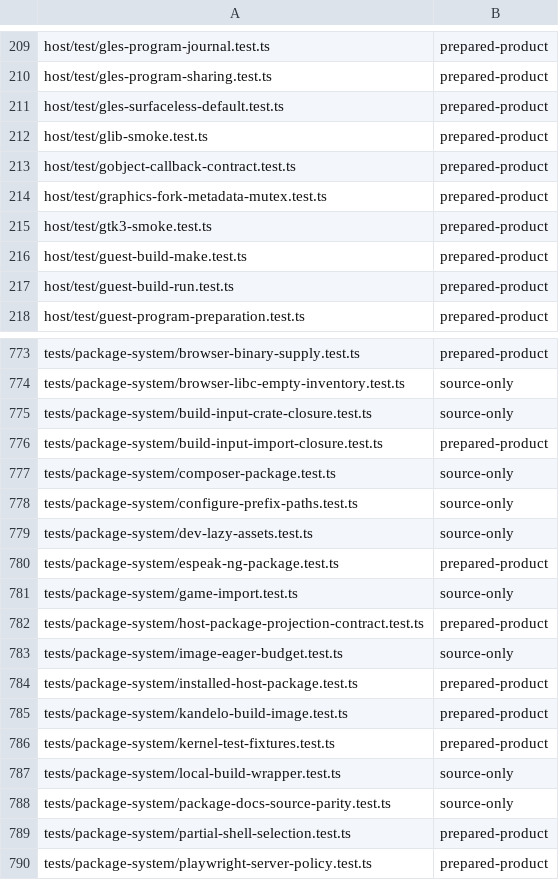
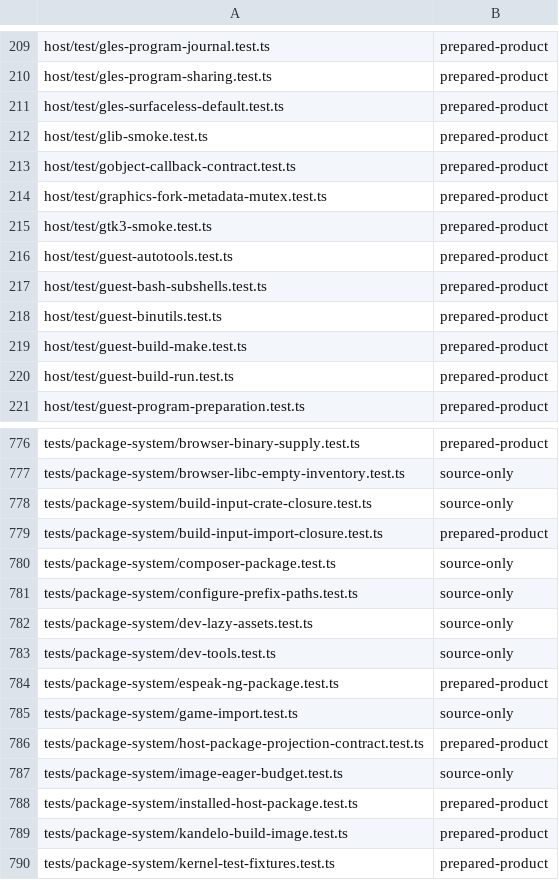
Before and after one commit to Automattic/kandelo, a TSV file: scripts/ci-vitest-evidence-classes.tsv, drawn as a sheet; only a part is shown, gaps mark what is left out; the shorter side is filled out with more unchanged rows.

Commit message:
Images: Ship the GNU build tools
Kandelo had a compiler and make but none of the GNU build tools that
configure.ac-based projects and most source tarballs need, so software
could not be built inside a Kandelo machine the usual way
(autoreconf -fi && ./configure && make). The base image's msgfmt,
xgettext, gettext and ngettext were posix-utils-lite placeholders.

images/vfs/lib/init/dev-tools.ts lists the new packages' programs and
archives once. The shell installs them lazily, so the images built on
it inherit them, and the build image that package builds boot writes
them resident, together with Perl and tar, gzip, bzip2 and xz. gettext's
four programs displace the shell's placeholders; the shell build checks
that each displaced path now holds something else, and a partial shell
without gettext keeps the placeholders.

The shell's compressed eager budget rises by 7,294 bytes: the
archives' path catalogs (about 1,500 entries) must be present at boot.

host/test/guest-autotools.test.ts builds a project that uses every
tool with autoreconf -fi, ./configure, make and make check in the
build image, and checks that configure ran natively, enabled NLS and
built static libraries. The new Vitest files, and guest-binutils from
the earlier LLVM tools change, get their CI evidence classes.

```diff
--- a/scripts/ci-vitest-evidence-classes.tsv
+++ b/scripts/ci-vitest-evidence-classes.tsv
@@ -215,2 +215,5 @@ host/test/graphics-fork-metadata-mutex.test.ts	prepared-product
 host/test/gtk3-smoke.test.ts	prepared-product
+host/test/guest-autotools.test.ts	prepared-product
+host/test/guest-bash-subshells.test.ts	prepared-product
+host/test/guest-binutils.test.ts	prepared-product
 host/test/guest-build-make.test.ts	prepared-product
@@ -779,2 +782,3 @@ tests/package-system/configure-prefix-paths.test.ts	source-only
 tests/package-system/dev-lazy-assets.test.ts	source-only
+tests/package-system/dev-tools.test.ts	source-only
 tests/package-system/espeak-ng-package.test.ts	prepared-product
```
Also changed, not shown: 39 other files.
